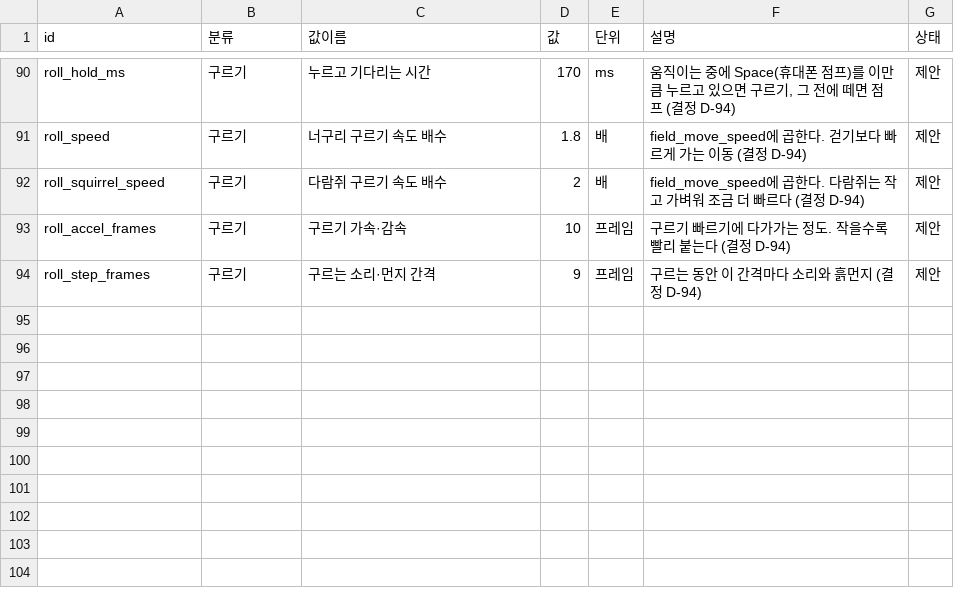
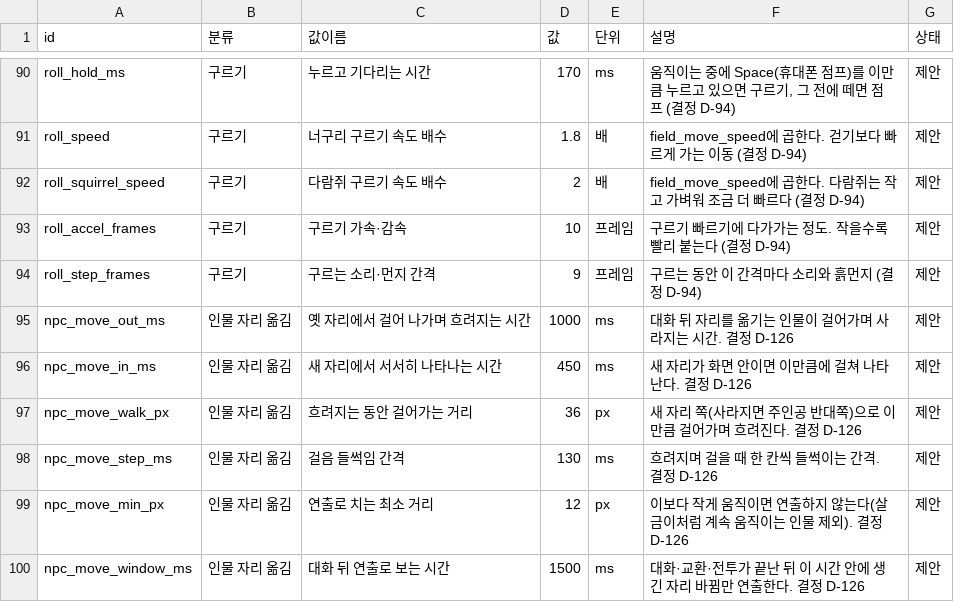
Before and after one commit to MATTTTJ/PACKOON, a CSV file: design/data/tuning.csv, drawn as a sheet; only a part is shown, gaps mark what is left out; the diff names each change by its address in the sheet, - before the commit and + after, or states it on an @@ line.

```diff
--- a/design/data/tuning.csv
+++ b/design/data/tuning.csv
+row 95: npc_move_out_ms | 인물 자리 옮김 | 옛 자리에서 걸어 나가며 흐려지는 시간 | 1000 | ms | 대화 뒤 자리를 옮기는 인물이 걸어가며 사라지는 시간. 결정 D-126 | 제안
+row 96: npc_move_in_ms | 인물 자리 옮김 | 새 자리에서 서서히 나타나는 시간 | 450 | ms | 새 자리가 화면 안이면 이만큼에 걸쳐 나타난다. 결정 D-126 | 제안
+row 97: npc_move_walk_px | 인물 자리 옮김 | 흐려지는 동안 걸어가는 거리 | 36 | px | 새 자리 쪽(사라지면 주인공 반대쪽)으로 이만큼 걸어가며 흐려진다. 결정 D-126 | 제안
+row 98: npc_move_step_ms | 인물 자리 옮김 | 걸음 들썩임 간격 | 130 | ms | 흐려지며 걸을 때 한 칸씩 들썩이는 간격. 결정 D-126 | 제안
+row 99: npc_move_min_px | 인물 자리 옮김 | 연출로 치는 최소 거리 | 12 | px | 이보다 작게 움직이면 연출하지 않는다(살금이처럼 계속 움직이는 인물 제외). 결정 D-126 | 제안
+row 100: npc_move_window_ms | 인물 자리 옮김 | 대화 뒤 연출로 보는 시간 | 1500 | ms | 대화·교환·전투가 끝난 뒤 이 시간 안에 생긴 자리 바뀜만 연출한다. 결정 D-126 | 제안
```
Also changed, not shown: design/data/decisions.csv, 5 other files.
